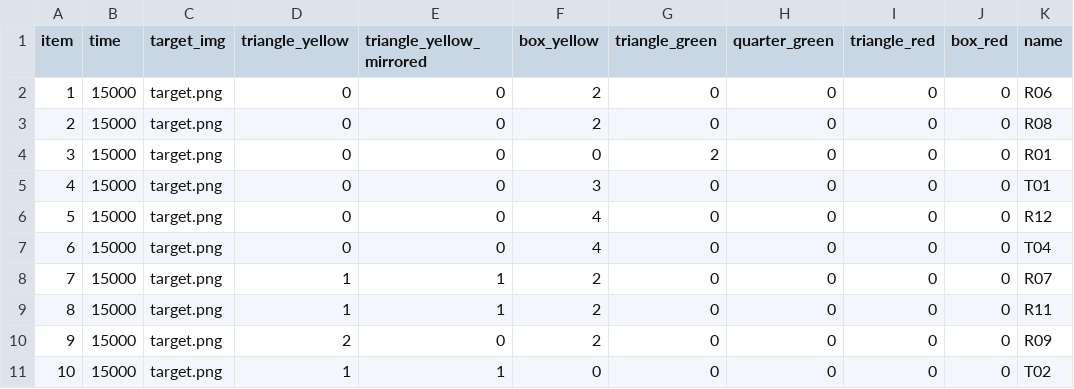
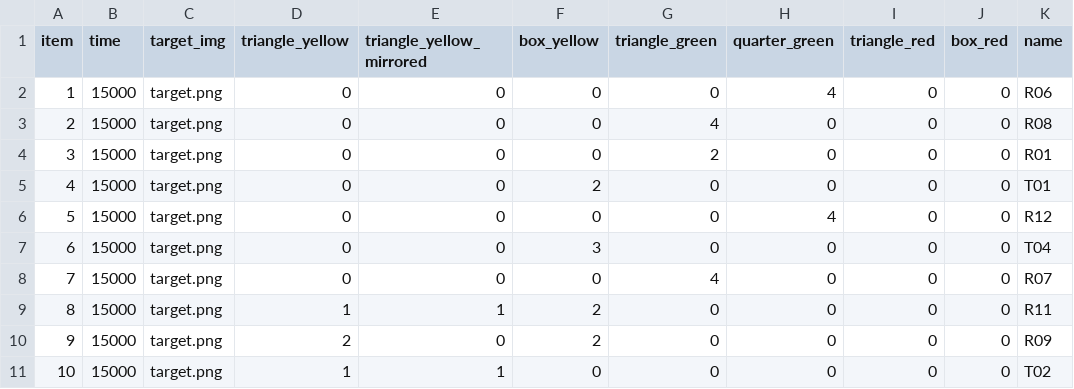
Before and after one commit to adgohar/IDS-M-adaptive, a CSV file: fn.csv, drawn as a sheet.

Commit message:
Update fn.csv

```diff
--- a/fn.csv
+++ b/fn.csv
@@ -1,9 +1,9 @@
 item, time, target_img, triangle_yellow, triangle_yellow_mirrored, box_yellow, triangle_green, quarter_green, triangle_red, box_red, name
-1, 15000, target.png, 0, 0, 2, 0, 0, 0, 0, R06
-2, 15000, target.png, 0, 0, 2, 0, 0, 0, 0, R08
+1, 15000, target.png, 0, 0, 0, 0, 4, 0, 0, R06
+2, 15000, target.png, 0, 0, 0, 4, 0, 0, 0, R08
 3, 15000, target.png, 0, 0, 0, 2, 0, 0, 0, R01
-4, 15000, target.png, 0, 0, 3, 0, 0, 0, 0, T01
-5, 15000, target.png, 0, 0, 4, 0, 0, 0, 0, R12
-6, 15000, target.png, 0, 0, 4, 0, 0, 0, 0, T04
-7, 15000, target.png, 1, 1, 2, 0, 0, 0, 0, R07
+4, 15000, target.png, 0, 0, 2, 0, 0, 0, 0, T01
+5, 15000, target.png, 0, 0, 0, 0, 4, 0, 0, R12
+6, 15000, target.png, 0, 0, 3, 0, 0, 0, 0, T04
+7, 15000, target.png, 0, 0, 0, 4, 0, 0, 0, R07
 8, 15000, target.png, 1, 1, 2, 0, 0, 0, 0, R11
```
